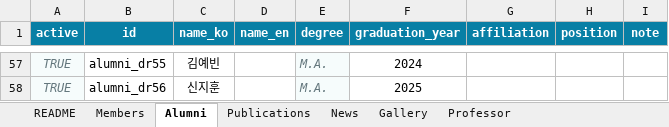
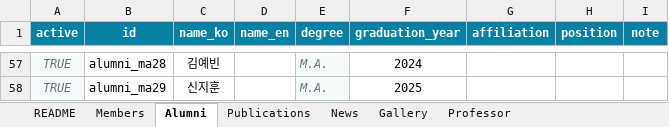
Before and after one commit to youngwhakee/lab, an Excel workbook: data/kee_lab_content.xlsx, sheet Alumni, drawn as a sheet; only a part is shown, gaps mark what is left out; values as stored, in another font and other column widths than the file's, no borders; the diff covers the shown part only; the diff names each change by its address in the sheet, - before the commit and + after, or states it on an @@ line.

```diff
--- a/data/kee_lab_content.xlsx (sheet Alumni)
+++ b/data/kee_lab_content.xlsx (sheet Alumni)
-B57 (id): alumni_dr55
+B57 (id): alumni_ma28
-B58 (id): alumni_dr56
+B58 (id): alumni_ma29
```
Also changed, not shown: 27 edited cells elsewhere in this sheet, sheet Members.
